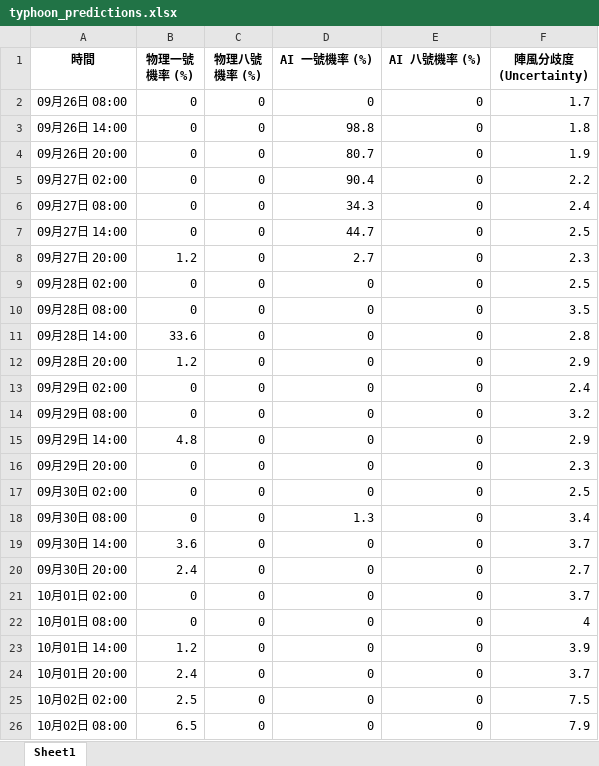
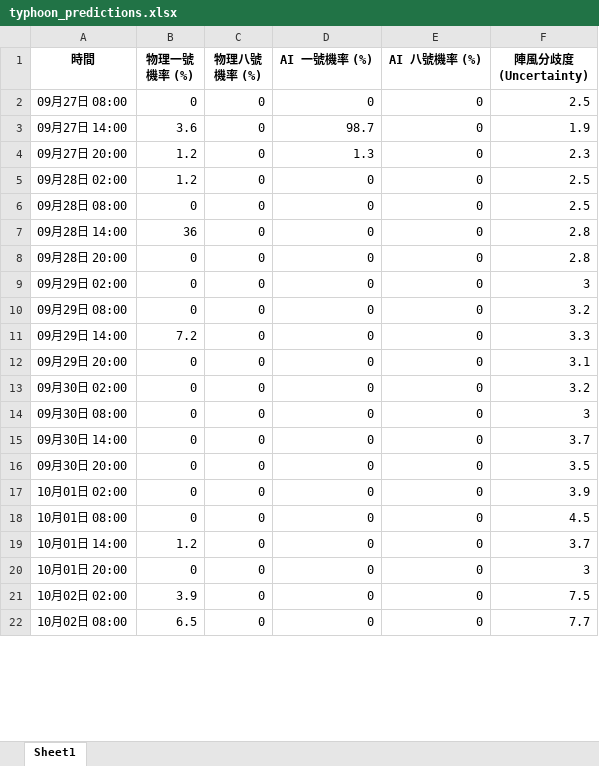
Before and after one commit to Ozymandiax/hk-typhoon-early-warning, an Excel workbook: data/typhoon_predictions.xlsx, sheet Sheet1, drawn as a sheet; only a part is shown; values as stored, in another font and other column widths than the file's, no borders; removed rows and columns are numbered as before the commit, all else as after; the diff covers the shown part only; the diff names each change by its address in the sheet, - before the commit and + after, or states it on an @@ line.

```diff
--- a/data/typhoon_predictions.xlsx (sheet Sheet1)
+++ b/data/typhoon_predictions.xlsx (sheet Sheet1)
-row 2: 09月26日 08:00 | 0 | 0 | 0 | 0 | 1.7
-row 3: 09月26日 14:00 | 0 | 0 | 98.8 | 0 | 1.8
-row 4: 09月26日 20:00 | 0 | 0 | 80.7 | 0 | 1.9
-row 5: 09月27日 02:00 | 0 | 0 | 90.4 | 0 | 2.2
-D2 (AI 一號機率 (%)): 34.3
+D2 (AI 一號機率 (%)): 0
-F2 (陣風分歧度 (Uncertainty)): 2.4
+F2 (陣風分歧度 (Uncertainty)): 2.5
-B3 (物理一號機率 (%)): 0
+B3 (物理一號機率 (%)): 3.6
-D3 (AI 一號機率 (%)): 44.7
+D3 (AI 一號機率 (%)): 98.7
-F3 (陣風分歧度 (Uncertainty)): 2.5
+F3 (陣風分歧度 (Uncertainty)): 1.9
-D4 (AI 一號機率 (%)): 2.7
+D4 (AI 一號機率 (%)): 1.3
-B5 (物理一號機率 (%)): 0
+B5 (物理一號機率 (%)): 1.2
-F6 (陣風分歧度 (Uncertainty)): 3.5
+F6 (陣風分歧度 (Uncertainty)): 2.5
-B7 (物理一號機率 (%)): 33.6
+B7 (物理一號機率 (%)): 36
-B8 (物理一號機率 (%)): 1.2
+B8 (物理一號機率 (%)): 0
-F8 (陣風分歧度 (Uncertainty)): 2.9
+F8 (陣風分歧度 (Uncertainty)): 2.8
-F9 (陣風分歧度 (Uncertainty)): 2.4
+F9 (陣風分歧度 (Uncertainty)): 3
-B11 (物理一號機率 (%)): 4.8
+B11 (物理一號機率 (%)): 7.2
-F11 (陣風分歧度 (Uncertainty)): 2.9
+F11 (陣風分歧度 (Uncertainty)): 3.3
-F12 (陣風分歧度 (Uncertainty)): 2.3
+F12 (陣風分歧度 (Uncertainty)): 3.1
-F13 (陣風分歧度 (Uncertainty)): 2.5
+F13 (陣風分歧度 (Uncertainty)): 3.2
-D14 (AI 一號機率 (%)): 1.3
+D14 (AI 一號機率 (%)): 0
-F14 (陣風分歧度 (Uncertainty)): 3.4
+F14 (陣風分歧度 (Uncertainty)): 3
-B15 (物理一號機率 (%)): 3.6
+B15 (物理一號機率 (%)): 0
-B16 (物理一號機率 (%)): 2.4
+B16 (物理一號機率 (%)): 0
-F16 (陣風分歧度 (Uncertainty)): 2.7
+F16 (陣風分歧度 (Uncertainty)): 3.5
-F17 (陣風分歧度 (Uncertainty)): 3.7
+F17 (陣風分歧度 (Uncertainty)): 3.9
-F18 (陣風分歧度 (Uncertainty)): 4
+F18 (陣風分歧度 (Uncertainty)): 4.5
-F19 (陣風分歧度 (Uncertainty)): 3.9
+F19 (陣風分歧度 (Uncertainty)): 3.7
-B20 (物理一號機率 (%)): 2.4
+B20 (物理一號機率 (%)): 0
-F20 (陣風分歧度 (Uncertainty)): 3.7
+F20 (陣風分歧度 (Uncertainty)): 3
-B21 (物理一號機率 (%)): 2.5
+B21 (物理一號機率 (%)): 3.9
-F22 (陣風分歧度 (Uncertainty)): 7.9
+F22 (陣風分歧度 (Uncertainty)): 7.7
```
Also changed, not shown: 4 added rows and 50 edited cells elsewhere in this sheet, 2 other files.
